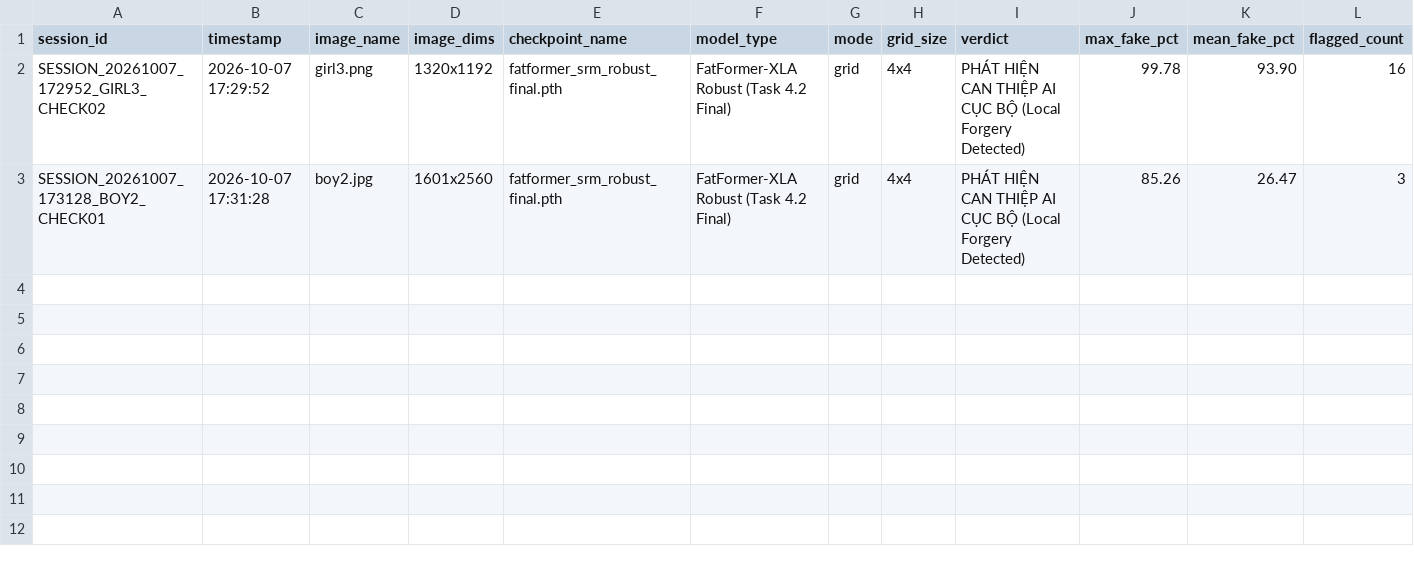
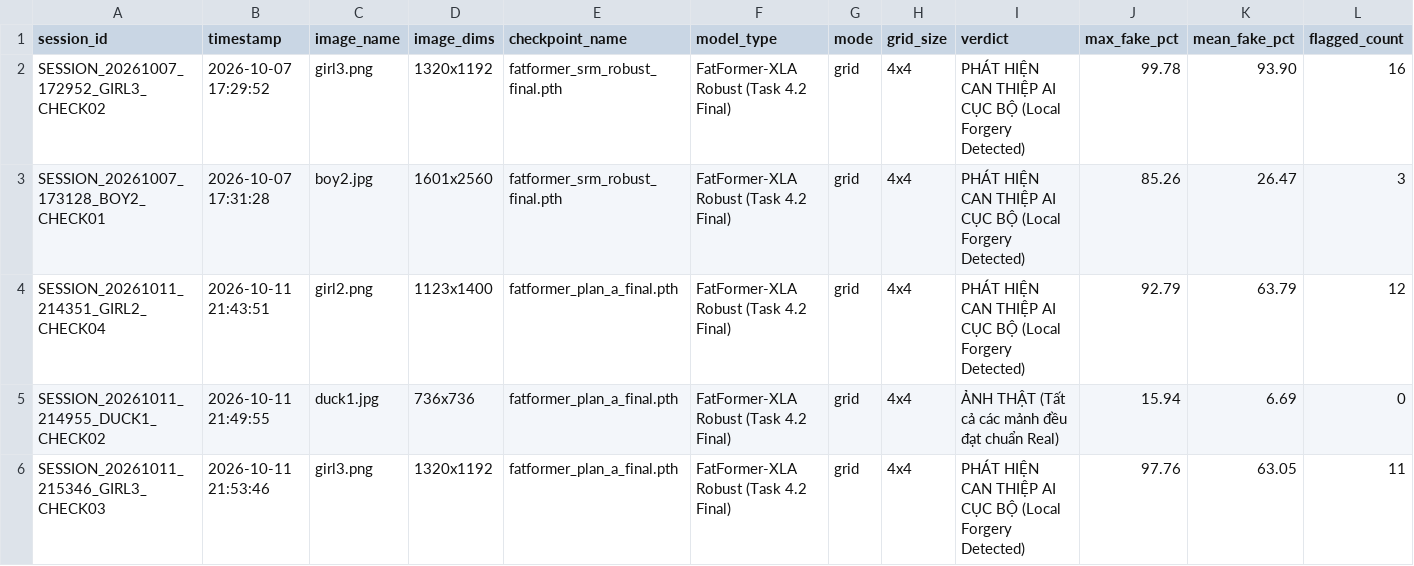
Before and after one commit to LeeVHoangtk3/fatformer-xla, a CSV file: DATASET/logs/inspections/inspection_history.csv, drawn as a sheet; only a part is shown; rows hold the shown columns only; the diff names each change by its address in the sheet, - before the commit and + after, or states it on an @@ line.

Commit message:
update task

```diff
--- a/DATASET/logs/inspections/inspection_history.csv
+++ b/DATASET/logs/inspections/inspection_history.csv
+row 4: SESSION_20261011_214351_GIRL2_CHECK04 | 2026-10-11 21:43:51 | girl2.png | 1123x1400 | fatformer_plan_a_final.pth | FatFormer-XLA Robust (Task 4.2 Final) | grid | 4x4 | PHÁT HIỆN CAN THIỆP AI CỤC BỘ (Local Forgery Detected) | 92.79 | 63.79 | 12
+row 5: SESSION_20261011_214955_DUCK1_CHECK02 | 2026-10-11 21:49:55 | duck1.jpg | 736x736 | fatformer_plan_a_final.pth | FatFormer-XLA Robust (Task 4.2 Final) | grid | 4x4 | ẢNH THẬT (Tất cả các mảnh đều đạt chuẩn Real) | 15.94 | 6.69 | 0
+row 6: SESSION_20261011_215346_GIRL3_CHECK03 | 2026-10-11 21:53:46 | girl3.png | 1320x1192 | fatformer_plan_a_final.pth | FatFormer-XLA Robust (Task 4.2 Final) | grid | 4x4 | PHÁT HIỆN CAN THIỆP AI CỤC BỘ (Local Forgery Detected) | 97.76 | 63.05 | 11
```
Also changed, not shown: 1 other file.
